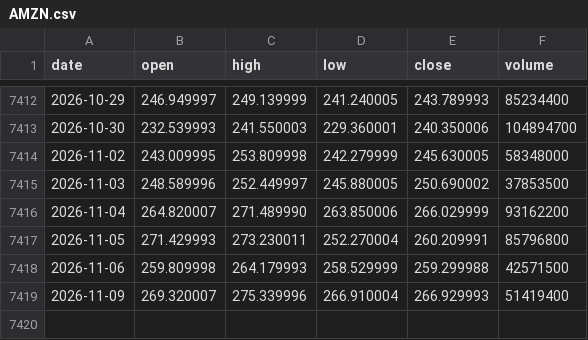
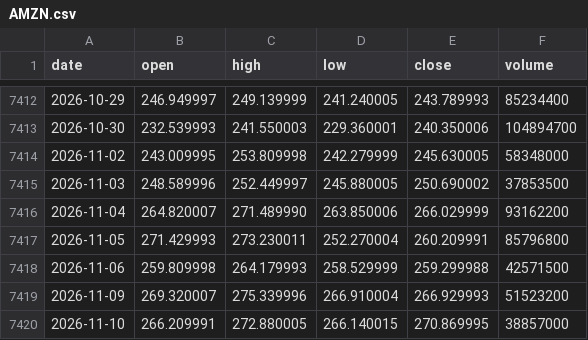
Before and after one commit to mnigc/MacroPilot, a CSV file: data/prices/AMZN.csv, drawn as a sheet; only a part is shown, gaps mark what is left out.

```diff
--- a/data/prices/AMZN.csv
+++ b/data/prices/AMZN.csv
@@ -7418,2 +7418,3 @@ date,open,high,low,close,volume
 2026-11-06,259.809998,264.179993,258.529999,259.299988,42571500
-2026-11-09,269.320007,275.339996,266.910004,266.929993,51419400
+2026-11-09,269.320007,275.339996,266.910004,266.929993,51523200
+2026-11-10,266.209991,272.880005,266.140015,270.869995,38857000
```
Also changed, not shown: data/prices/AAPL.csv, data/prices/GOOGL.csv, 6 other files.
